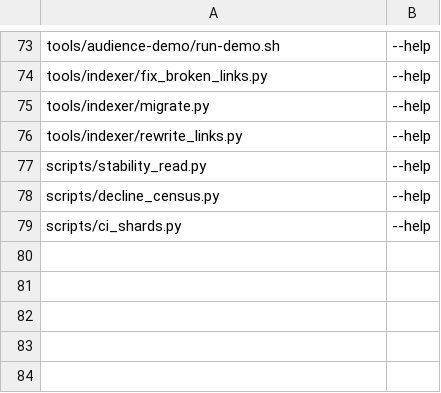
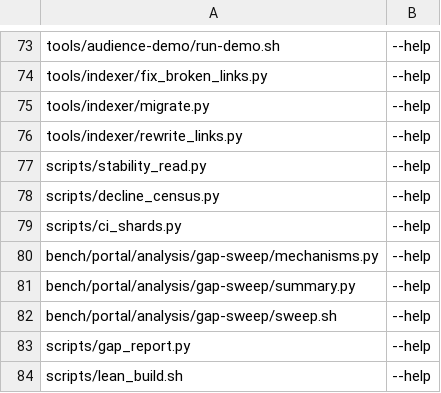
Before and after one commit to loft-lang/loft, a TSV file: scripts/windows_smoke.tsv, drawn as a sheet; only a part is shown, gaps mark what is left out.

```diff
--- a/scripts/windows_smoke.tsv
+++ b/scripts/windows_smoke.tsv
@@ -79 +79,6 @@ scripts/decline_census.py	--help
 scripts/ci_shards.py	--help
+bench/portal/analysis/gap-sweep/mechanisms.py	--help
+bench/portal/analysis/gap-sweep/summary.py	--help
+bench/portal/analysis/gap-sweep/sweep.sh	--help
+scripts/gap_report.py	--help
+scripts/lean_build.sh	--help
```
Also changed, not shown: 5 other files.
